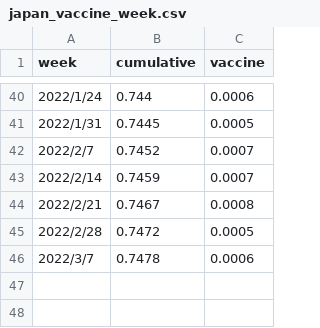
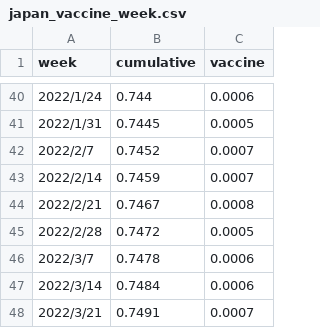
Before and after one commit to hiroaki-murayama/waning_ve_estimation_multivariant, a CSV file: data/japan_vaccine_week.csv, drawn as a sheet; only a part is shown, gaps mark what is left out.

```diff
--- a/data/japan_vaccine_week.csv
+++ b/data/japan_vaccine_week.csv
@@ -46 +46,3 @@
 2022/3/7,0.7478,0.0006
+2022/3/14,0.7484,0.0006
+2022/3/21,0.7491,0.0007
```
Also changed, not shown: data/VOC_japan.csv, data/japan_breakthrough_week.csv, 57 other files.
